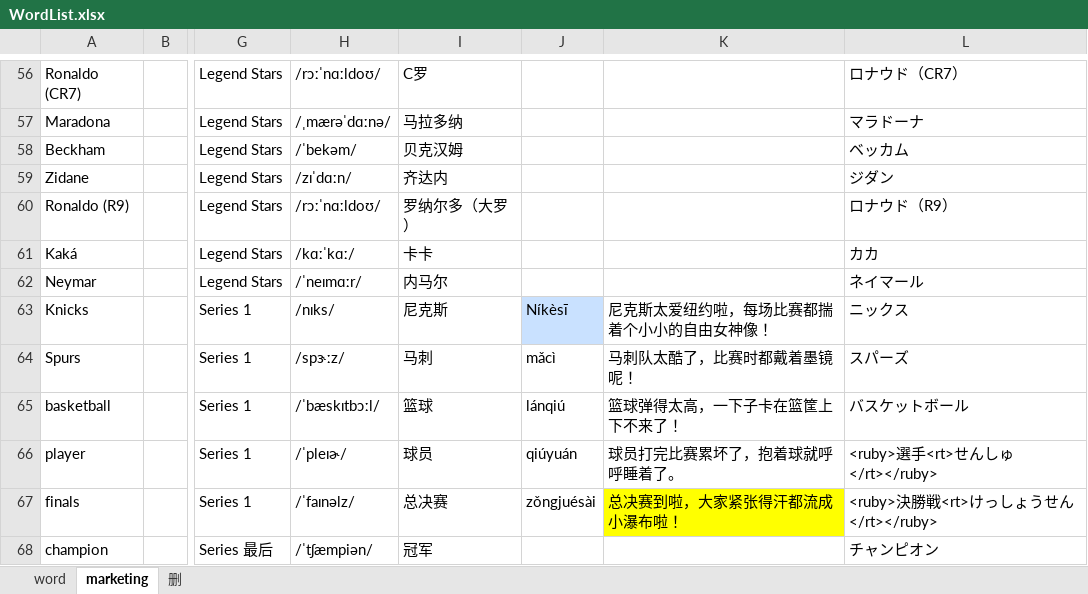
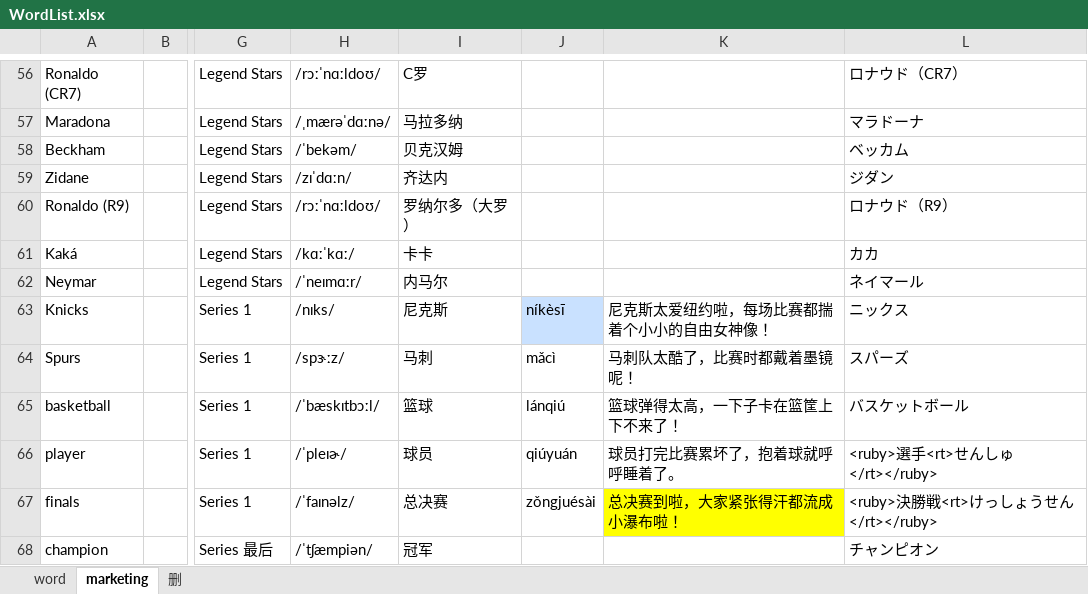
Before and after one commit to meowmeowstar19-web/zz-vocab-app, an Excel workbook: word-data/WordList.xlsx, sheet marketing, drawn as a sheet; only a part is shown, gaps mark what is left out; values as stored, in another font and other column widths than the file's, no borders; the diff names each change by its address in the sheet, - before the commit and + after, or states it on an @@ line.

```diff
--- a/word-data/WordList.xlsx (sheet marketing)
+++ b/word-data/WordList.xlsx (sheet marketing)
-J63: Níkèsī
+J63: níkèsī
```
Also changed, not shown: word-data/category.xlsx, 4 other files.
